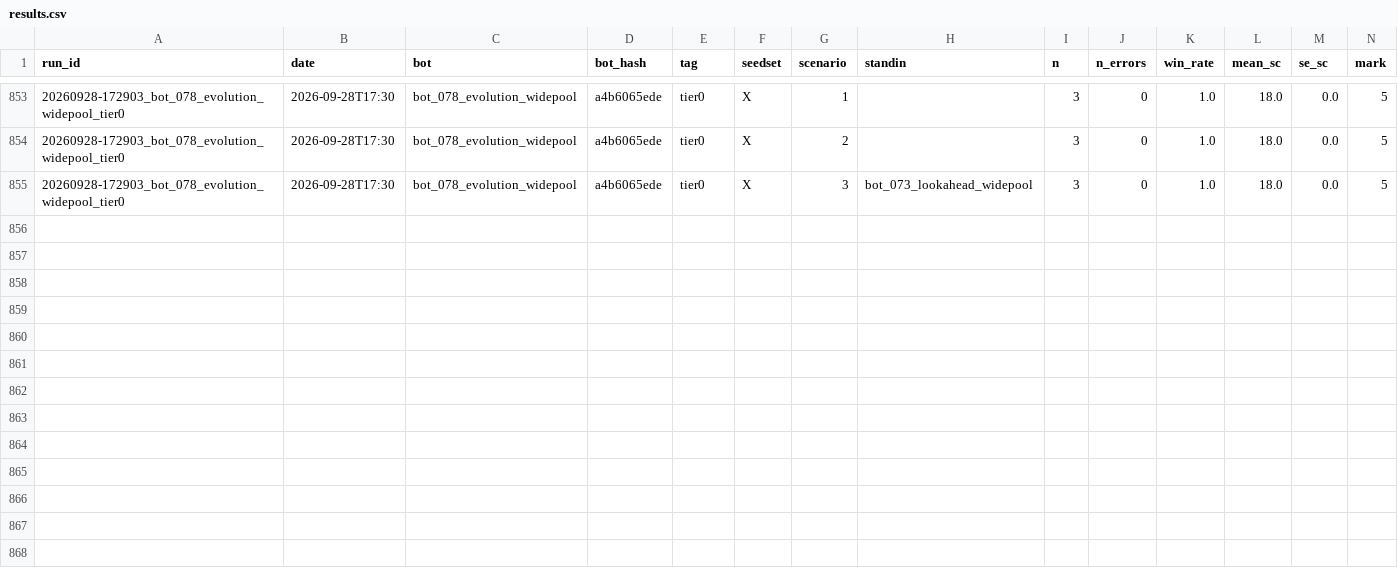
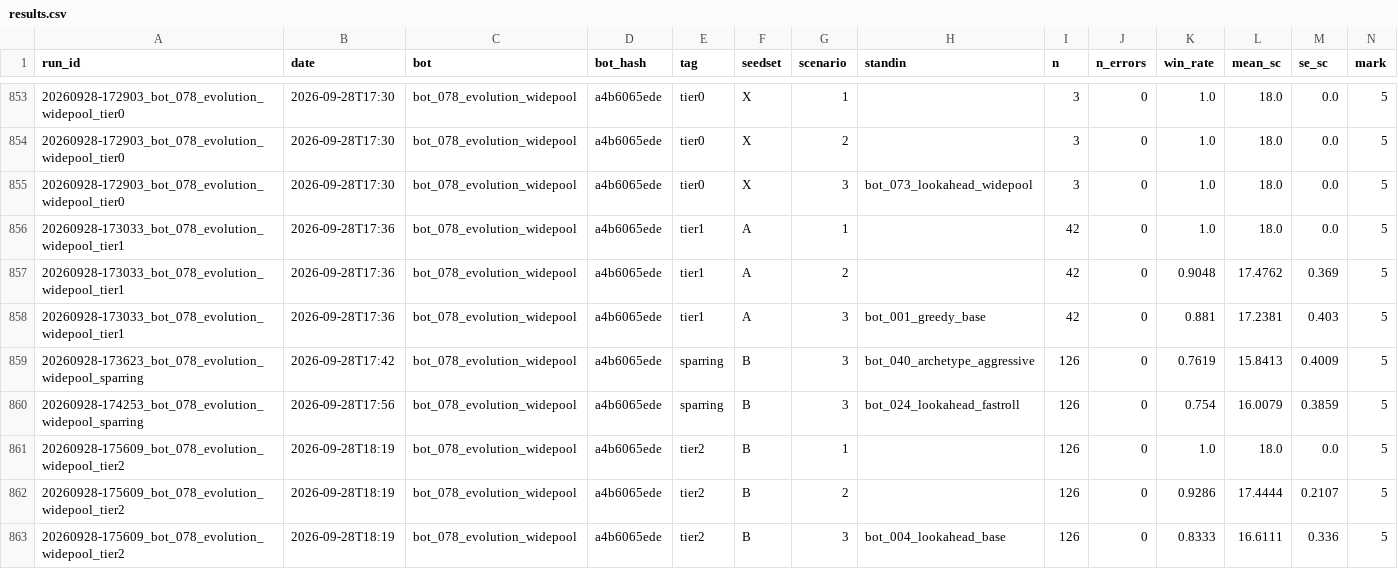
Before and after one commit to EvanCXCheng/3011-Project, a CSV file: results/results.csv, drawn as a sheet; only a part is shown, gaps mark what is left out; rows hold the shown columns only; the diff names each change by its address in the sheet, - before the commit and + after, or states it on an @@ line.

```diff
--- a/results/results.csv
+++ b/results/results.csv
+row 856: 20260928-173033_bot_078_evolution_widepool_tier1 | 2026-09-28T17:36 | bot_078_evolution_widepool | a4b6065ede | tier1 | A | 1 |  | 42 | 0 | 1.0 | 18.0 | 0.0 | 5
+row 857: 20260928-173033_bot_078_evolution_widepool_tier1 | 2026-09-28T17:36 | bot_078_evolution_widepool | a4b6065ede | tier1 | A | 2 |  | 42 | 0 | 0.9048 | 17.4762 | 0.369 | 5
+row 858: 20260928-173033_bot_078_evolution_widepool_tier1 | 2026-09-28T17:36 | bot_078_evolution_widepool | a4b6065ede | tier1 | A | 3 | bot_001_greedy_base | 42 | 0 | 0.881 | 17.2381 | 0.403 | 5
+row 859: 20260928-173623_bot_078_evolution_widepool_sparring | 2026-09-28T17:42 | bot_078_evolution_widepool | a4b6065ede | sparring | B | 3 | bot_040_archetype_aggressive | 126 | 0 | 0.7619 | 15.8413 | 0.4009 | 5
+row 860: 20260928-174253_bot_078_evolution_widepool_sparring | 2026-09-28T17:56 | bot_078_evolution_widepool | a4b6065ede | sparring | B | 3 | bot_024_lookahead_fastroll | 126 | 0 | 0.754 | 16.0079 | 0.3859 | 5
+row 861: 20260928-175609_bot_078_evolution_widepool_tier2 | 2026-09-28T18:19 | bot_078_evolution_widepool | a4b6065ede | tier2 | B | 1 |  | 126 | 0 | 1.0 | 18.0 | 0.0 | 5
+row 862: 20260928-175609_bot_078_evolution_widepool_tier2 | 2026-09-28T18:19 | bot_078_evolution_widepool | a4b6065ede | tier2 | B | 2 |  | 126 | 0 | 0.9286 | 17.4444 | 0.2107 | 5
+row 863: 20260928-175609_bot_078_evolution_widepool_tier2 | 2026-09-28T18:19 | bot_078_evolution_widepool | a4b6065ede | tier2 | B | 3 | bot_004_lookahead_base | 126 | 0 | 0.8333 | 16.6111 | 0.336 | 5
```
Also changed, not shown: 6 other files.
